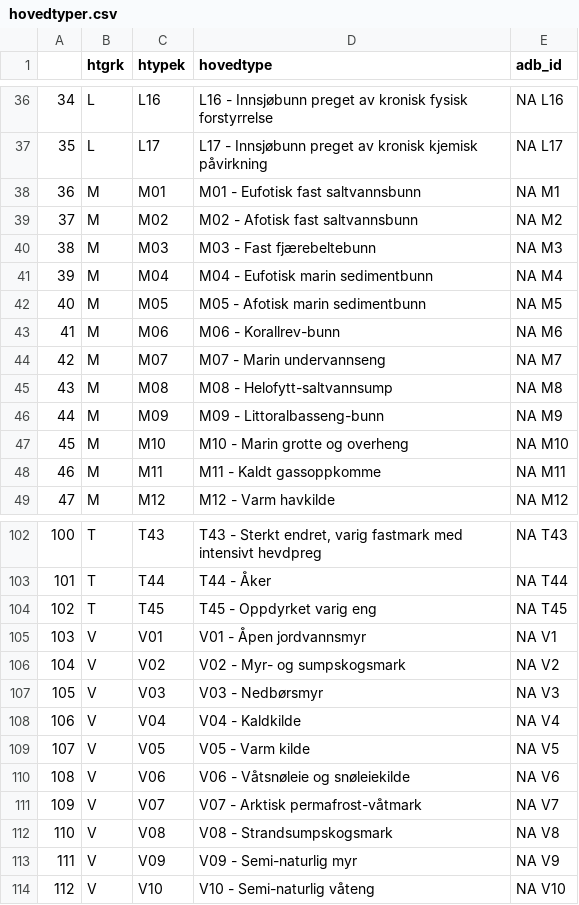
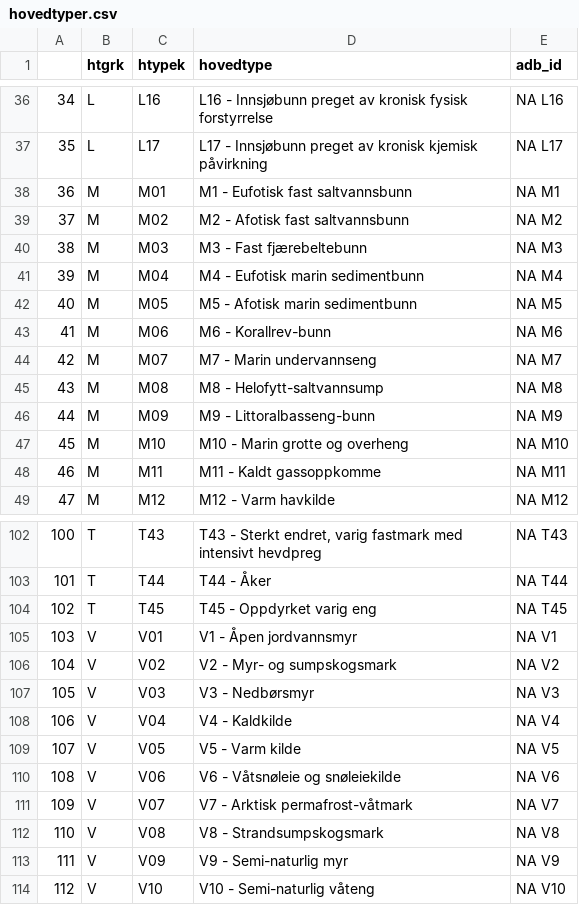
Before and after one commit to geco-nhm/NiN_QGIS_3.x, a CSV file: db_natur_i_norge/src/hovedtyper.csv, drawn as a sheet; only a part is shown, gaps mark what is left out; the diff covers the shown part only.

```diff
--- a/db_natur_i_norge/src/hovedtyper.csv
+++ b/db_natur_i_norge/src/hovedtyper.csv
@@ -37,11 +37,11 @@
 35,"L","L17","L17 - Innsjøbunn preget av kronisk kjemisk påvirkning","NA L17"
-36,"M","M01","M01 - Eufotisk fast saltvannsbunn","NA M1"
-37,"M","M02","M02 - Afotisk fast saltvannsbunn","NA M2"
-38,"M","M03","M03 - Fast fjærebeltebunn","NA M3"
-39,"M","M04","M04 - Eufotisk marin sedimentbunn","NA M4"
-40,"M","M05","M05 - Afotisk marin sedimentbunn","NA M5"
-41,"M","M06","M06 - Korallrev-bunn","NA M6"
-42,"M","M07","M07 - Marin undervannseng","NA M7"
-43,"M","M08","M08 - Helofytt-saltvannsump","NA M8"
-44,"M","M09","M09 - Littoralbasseng-bunn","NA M9"
+36,"M","M01","M1 - Eufotisk fast saltvannsbunn","NA M1"
+37,"M","M02","M2 - Afotisk fast saltvannsbunn","NA M2"
+38,"M","M03","M3 - Fast fjærebeltebunn","NA M3"
+39,"M","M04","M4 - Eufotisk marin sedimentbunn","NA M4"
+40,"M","M05","M5 - Afotisk marin sedimentbunn","NA M5"
+41,"M","M06","M6 - Korallrev-bunn","NA M6"
+42,"M","M07","M7 - Marin undervannseng","NA M7"
+43,"M","M08","M8 - Helofytt-saltvannsump","NA M8"
+44,"M","M09","M9 - Littoralbasseng-bunn","NA M9"
 45,"M","M10","M10 - Marin grotte og overheng","NA M10"
@@ -104,11 +104,11 @@
 102,"T","T45","T45 - Oppdyrket varig eng","NA T45"
-103,"V","V01","V01 - Åpen jordvannsmyr","NA V1"
-104,"V","V02","V02 - Myr- og sumpskogsmark","NA V2"
-105,"V","V03","V03 - Nedbørsmyr","NA V3"
-106,"V","V04","V04 - Kaldkilde","NA V4"
-107,"V","V05","V05 - Varm kilde","NA V5"
-108,"V","V06","V06 - Våtsnøleie og snøleiekilde","NA V6"
-109,"V","V07","V07 - Arktisk permafrost-våtmark","NA V7"
-110,"V","V08","V08 - Strandsumpskogsmark","NA V8"
-111,"V","V09","V09 - Semi-naturlig myr","NA V9"
+103,"V","V01","V1 - Åpen jordvannsmyr","NA V1"
+104,"V","V02","V2 - Myr- og sumpskogsmark","NA V2"
+105,"V","V03","V3 - Nedbørsmyr","NA V3"
+106,"V","V04","V4 - Kaldkilde","NA V4"
+107,"V","V05","V5 - Varm kilde","NA V5"
+108,"V","V06","V6 - Våtsnøleie og snøleiekilde","NA V6"
+109,"V","V07","V7 - Arktisk permafrost-våtmark","NA V7"
+110,"V","V08","V8 - Strandsumpskogsmark","NA V8"
+111,"V","V09","V9 - Semi-naturlig myr","NA V9"
 112,"V","V10","V10 - Semi-naturlig våteng","NA V10"
```
Also changed, not shown: 39 edited cells elsewhere in this file, db_natur_i_norge/src/grunntyper5000.csv, db_natur_i_norge/src/hovedtyper_limn.csv, 1 other file.
